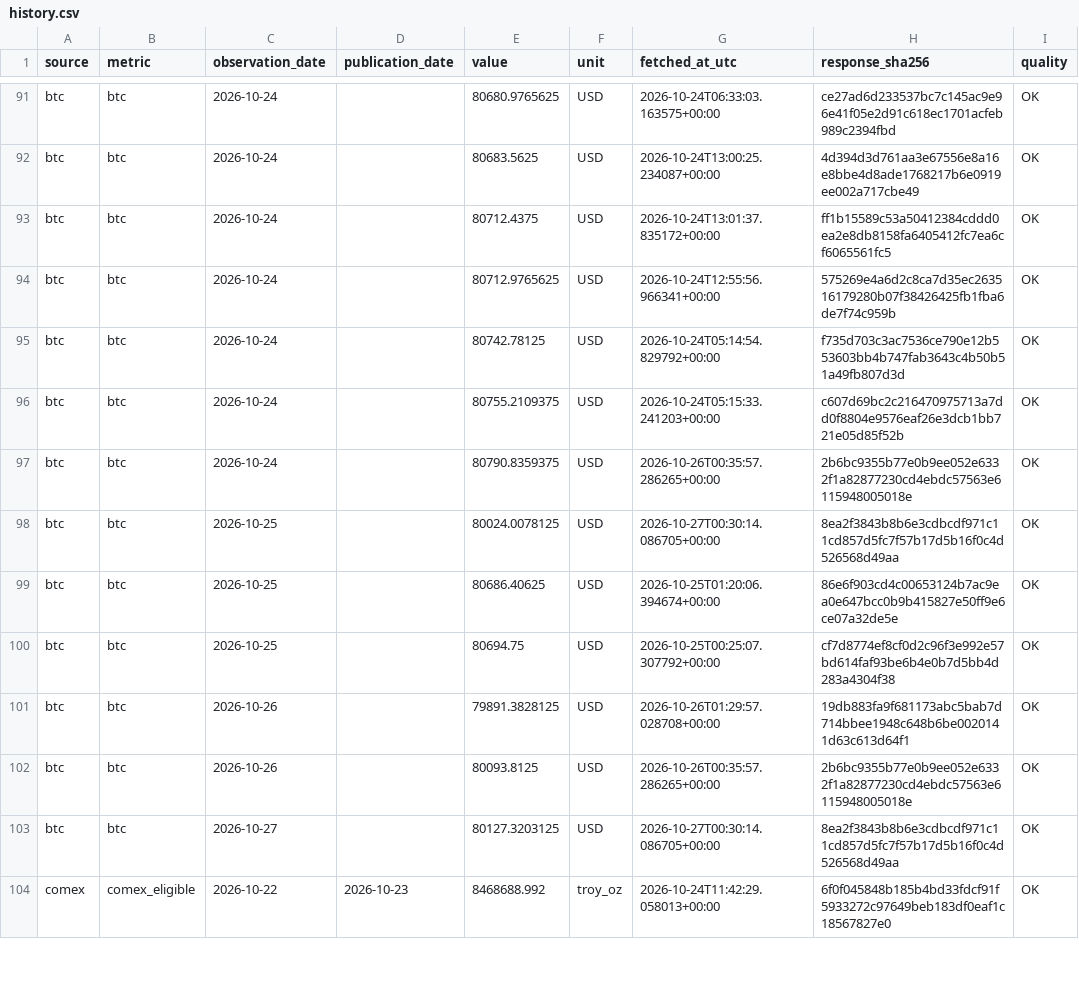
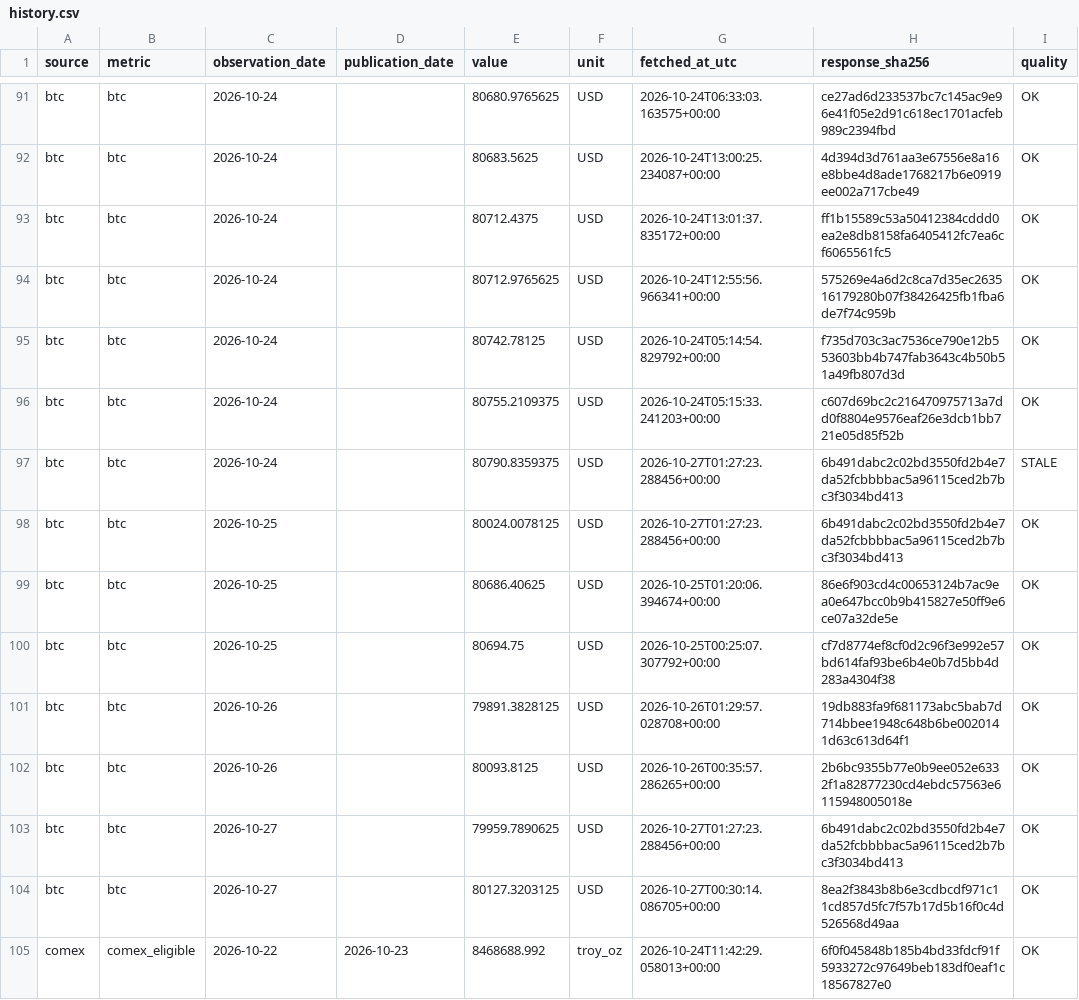
Before and after one commit to yydsdefi-cmyk/COMEX-Gold-Tracker, a CSV file: market_data/history.csv, drawn as a sheet; only a part is shown, gaps mark what is left out; the diff covers the shown part only.

```diff
--- a/market_data/history.csv
+++ b/market_data/history.csv
@@ -96,4 +96,4 @@ btc,btc,2026-10-24,,80742.78125,USD,2026-10-24T05:14:54.829792+00:00,f735d703c3a
 btc,btc,2026-10-24,,80755.2109375,USD,2026-10-24T05:15:33.241203+00:00,c607d69bc2c216470975713a7dd0f8804e9576eaf26e3dcb1bb721e05d85f52b,OK
-btc,btc,2026-10-24,,80790.8359375,USD,2026-10-26T00:35:57.286265+00:00,2b6bc9355b77e0b9ee052e6332f1a82877230cd4ebdc57563e6115948005018e,OK
-btc,btc,2026-10-25,,80024.0078125,USD,2026-10-27T00:30:14.086705+00:00,8ea2f3843b8b6e3cdbcdf971c11cd857d5fc7f57b17d5b16f0c4d526568d49aa,OK
+btc,btc,2026-10-24,,80790.8359375,USD,2026-10-27T01:27:23.288456+00:00,6b491dabc2c02bd3550fd2b4e7da52fcbbbbac5a96115ced2b7bc3f3034bd413,STALE
+btc,btc,2026-10-25,,80024.0078125,USD,2026-10-27T01:27:23.288456+00:00,6b491dabc2c02bd3550fd2b4e7da52fcbbbbac5a96115ced2b7bc3f3034bd413,OK
 btc,btc,2026-10-25,,80686.40625,USD,2026-10-25T01:20:06.394674+00:00,86e6f903cd4c00653124b7ac9ea0e647bcc0b9b415827e50ff9e6ce07a32de5e,OK
@@ -102,2 +102,3 @@ btc,btc,2026-10-26,,79891.3828125,USD,2026-10-26T01:29:57.028708+00:00,19db883fa
 btc,btc,2026-10-26,,80093.8125,USD,2026-10-26T00:35:57.286265+00:00,2b6bc9355b77e0b9ee052e6332f1a82877230cd4ebdc57563e6115948005018e,OK
+btc,btc,2026-10-27,,79959.7890625,USD,2026-10-27T01:27:23.288456+00:00,6b491dabc2c02bd3550fd2b4e7da52fcbbbbac5a96115ced2b7bc3f3034bd413,OK
 btc,btc,2026-10-27,,80127.3203125,USD,2026-10-27T00:30:14.086705+00:00,8ea2f3843b8b6e3cdbcdf971c11cd857d5fc7f57b17d5b16f0c4d526568d49aa,OK
```
Also changed, not shown: 3 added rows and 19 edited cells elsewhere in this file, 9 other files.
